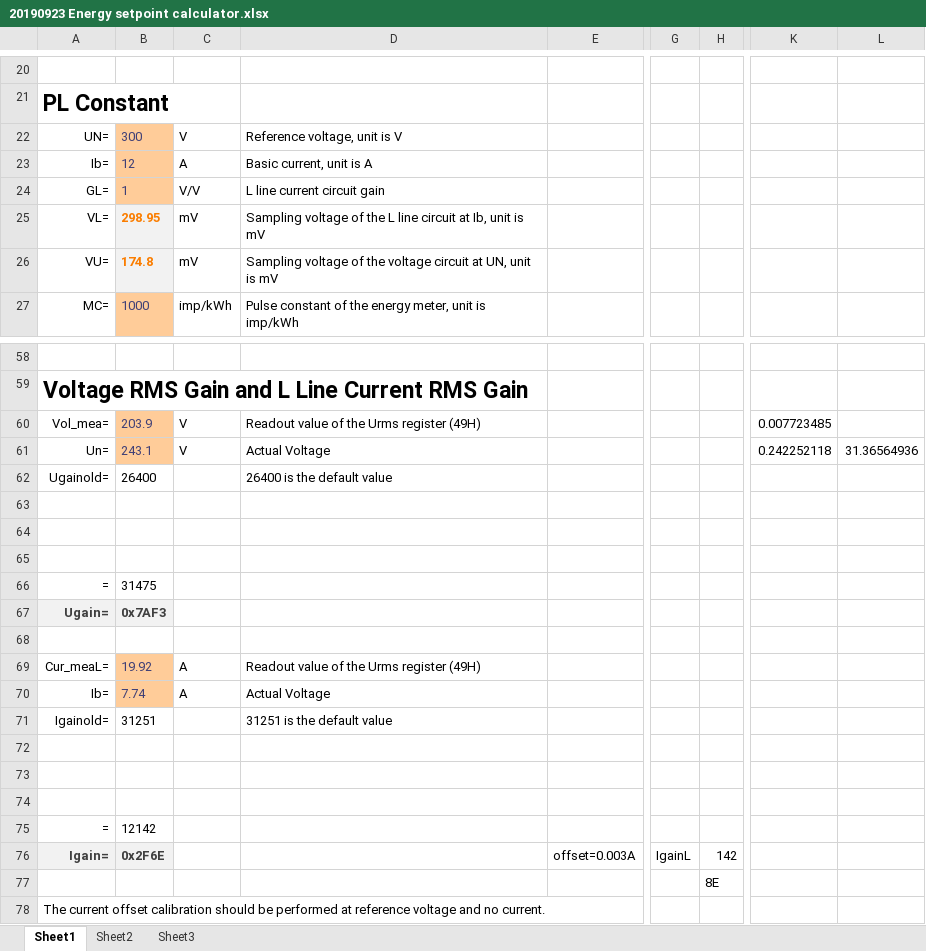
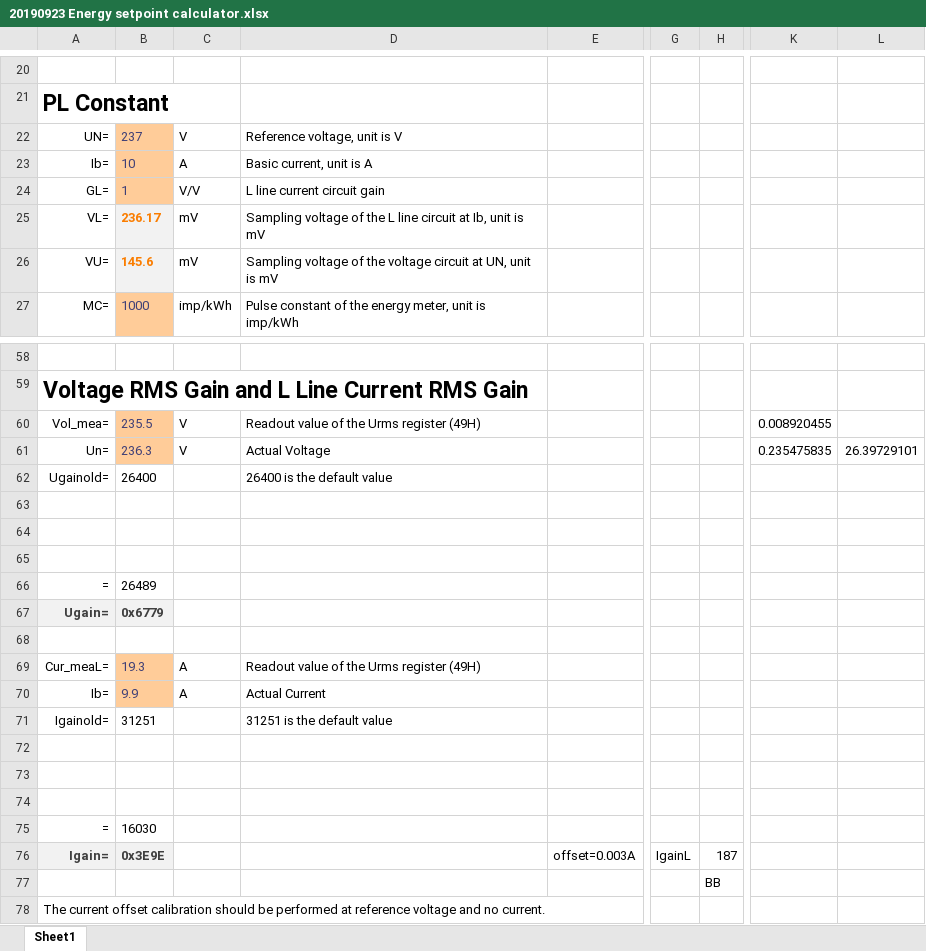
Before and after one commit to ksstech/m90e26, an Excel workbook: docs/20190923 Energy setpoint calculator.xlsx, sheet Sheet1, drawn as a sheet; only a part is shown, gaps mark what is left out; values as stored, in another font and other column widths than the file's, no borders; charts and pictures not drawn; the diff covers the shown part only; the diff names each change by its address in the sheet, - before the commit and + after, or states it on an @@ line.

```diff
--- a/docs/20190923 Energy setpoint calculator.xlsx (sheet Sheet1)
+++ b/docs/20190923 Energy setpoint calculator.xlsx (sheet Sheet1)
-sheet tab: Sheet2
-sheet tab: Sheet3
-B22: 300
+B22: 237
-B23: 12
+B23: 10
-B25: 298.95
+B25: 236.17
-B26: 174.8
+B26: 145.6
-B60: 203.9
+B60: 235.5
-K60: 0.007723485
+K60: 0.008920455
-B61: 243.1
+B61: 236.3
-K61: 0.242252118
+K61: 0.235475835
-L61: 31.36564936
+L61: 26.39729101
-B66: 31475
+B66: 26489
-B67: 0x7AF3
+B67: 0x6779
-B69: 19.92
+B69: 19.3
-B70: 7.74
+B70: 9.9
-D70: Actual Voltage
+D70: Actual Current
-B75: 12142
+B75: 16030
-B76: 0x2F6E
+B76: 0x3E9E
-H76: 142
+H76: 187
-H77: 8E
+H77: BB
```
Also changed, not shown: 3 edited cells elsewhere in this sheet, docs/20190902 m90e26_calibrate.xlsx, 1 other file.
